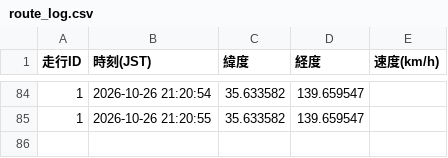
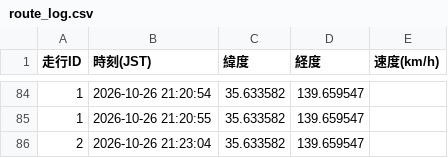
Before and after one commit to tT71lBbM/bicycle-stop-score, a CSV file: route_log.csv, drawn as a sheet; only a part is shown, gaps mark what is left out.

```diff
--- a/route_log.csv
+++ b/route_log.csv
@@ -85 +85,2 @@
 1,2026-10-26 21:20:55,35.633582,139.659547
+2,2026-10-26 21:23:04,35.633582,139.659547
```
Also changed, not shown: 1 other file.
